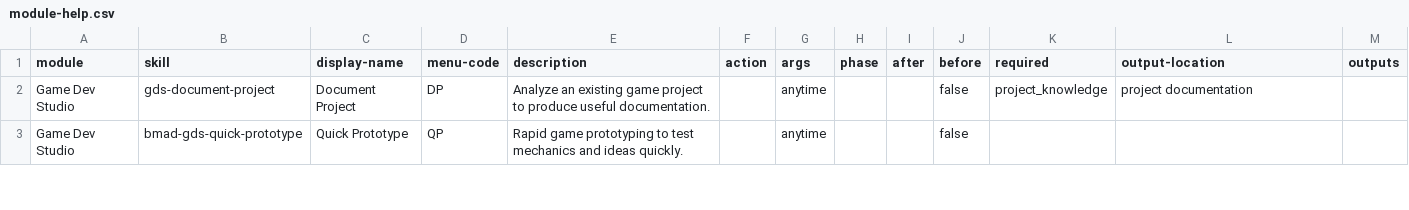
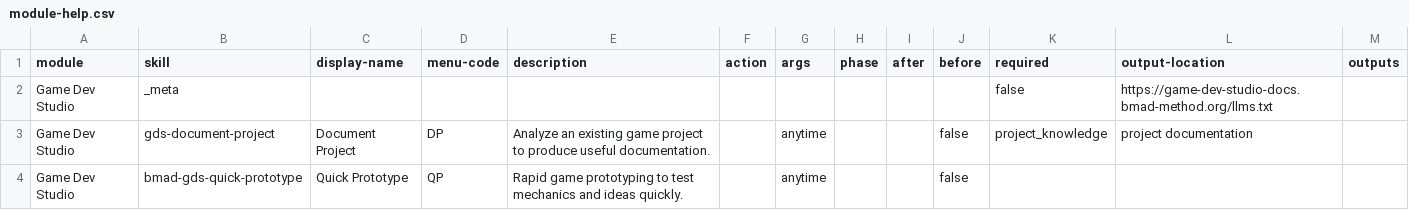
Before and after one commit to atkinsonbg/bmad-module-game-dev-studio, a CSV file: src/module-help.csv, drawn as a sheet; only a part is shown; the diff names each change by its address in the sheet, - before the commit and + after, or states it on an @@ line.

Commit message:
feat: add _meta row with llms.txt URL for bmad-help integration (#19)

```diff
--- a/src/module-help.csv
+++ b/src/module-help.csv
+row 2: Game Dev Studio | _meta |  |  |  |  |  |  |  |  | false | https://game-dev-studio-docs.bmad-method.org/llms.txt
```
